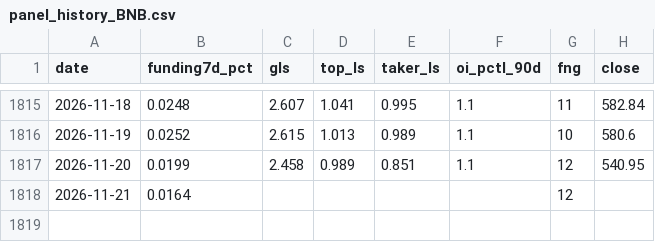
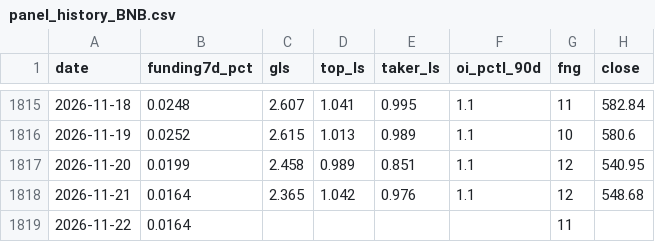
Before and after one commit to ronfi/tidemark, a CSV file: data/panel_history_BNB.csv, drawn as a sheet; only a part is shown, gaps mark what is left out.

```diff
--- a/data/panel_history_BNB.csv
+++ b/data/panel_history_BNB.csv
@@ -1817,2 +1817,3 @@ date,funding7d_pct,gls,top_ls,taker_ls,oi_pctl_90d,fng,close
 2026-11-20,0.0199,2.458,0.989,0.851,1.1,12,540.95
-2026-11-21,0.0164,,,,,12,
+2026-11-21,0.0164,2.365,1.042,0.976,1.1,12,548.68
+2026-11-22,0.0164,,,,,11,
```
Also changed, not shown: data/panel_history.csv, data/panel_history_DOGE.csv, 13 other files.
